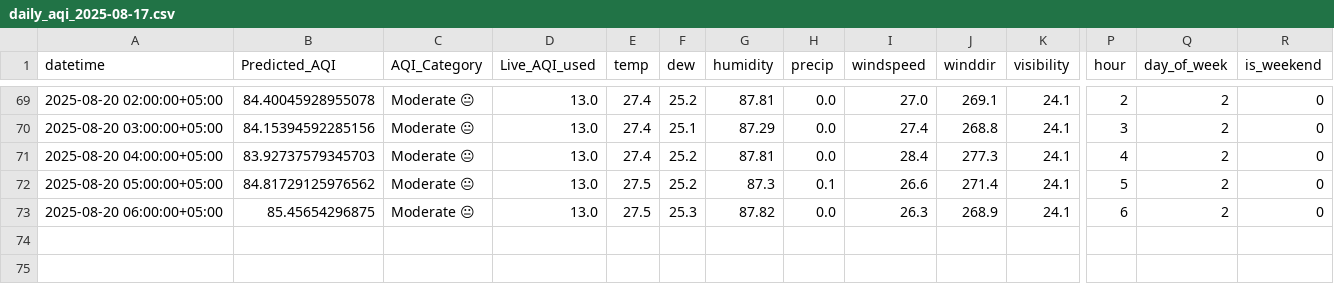
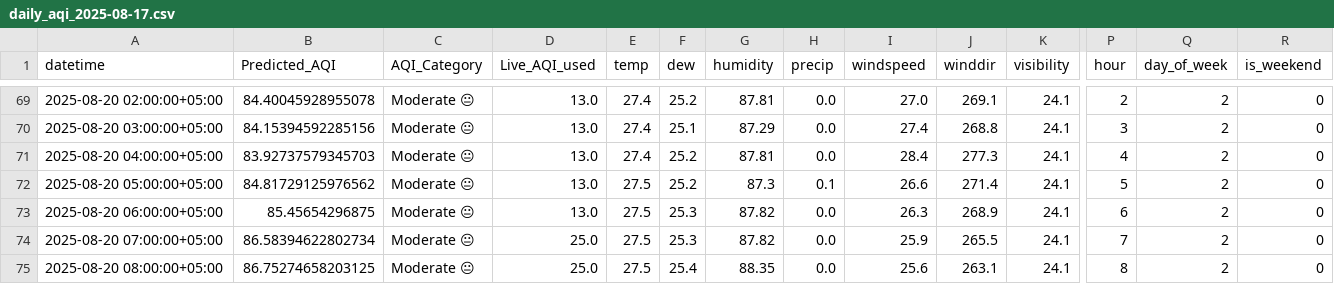
Before and after one commit to NoorJehan20/NJ_Pearls_AQI_Predictor, a CSV file: outputs/daily_aqi_2025-08-17.csv, drawn as a sheet; only a part is shown, gaps mark what is left out; rows hold the shown columns only; the diff names each change by its address in the sheet, - before the commit and + after, or states it on an @@ line.

```diff
--- a/outputs/daily_aqi_2025-08-17.csv
+++ b/outputs/daily_aqi_2025-08-17.csv
+row 74: 2025-08-20 07:00:00+05:00 | 86.58394622802734 | Moderate 😐 | 25.0 | 27.5 | 25.3 | 87.82 | 0.0 | 25.9 | 265.5 | 24.1 | 7 | 2 | 0
+row 75: 2025-08-20 08:00:00+05:00 | 86.75274658203125 | Moderate 😐 | 25.0 | 27.5 | 25.4 | 88.35 | 0.0 | 25.6 | 263.1 | 24.1 | 8 | 2 | 0
```
Also changed, not shown: 1 other file.
